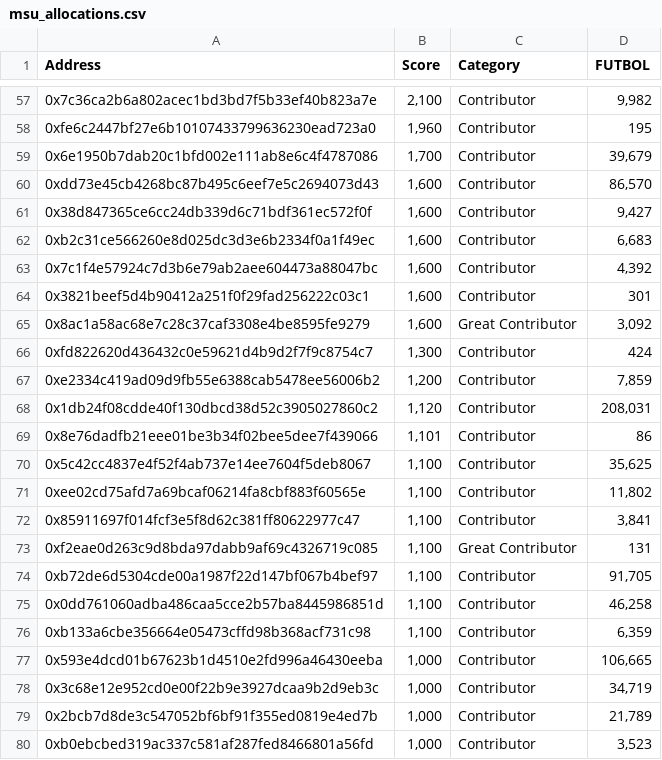
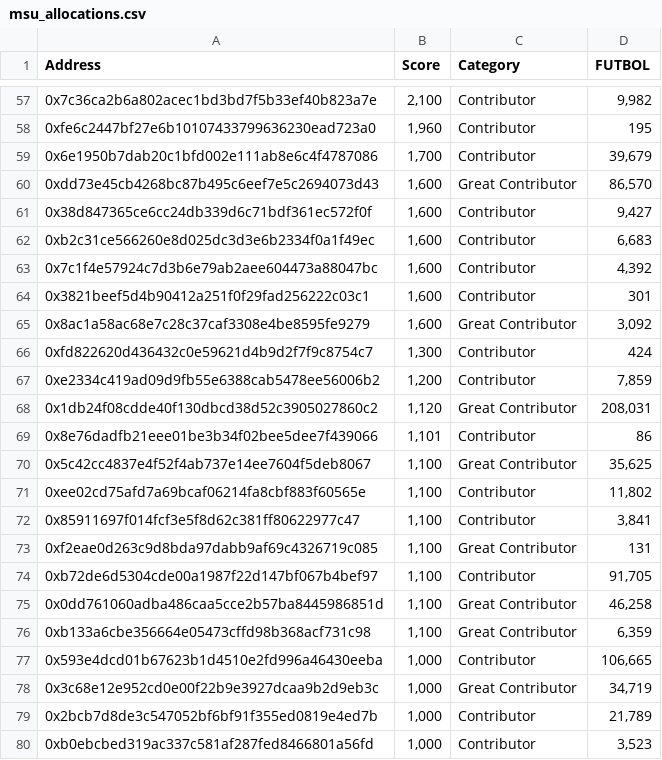
Before and after one commit to 0xfutbol/id, a CSV file: server/data/msu_allocations.csv, drawn as a sheet; only a part is shown, gaps mark what is left out.

Commit message:
Update contributor categories in MSU allocations CSV to 'Great Contributor' for additional entries, enhancing clarity in airdrop distribution.

```diff
--- a/server/data/msu_allocations.csv
+++ b/server/data/msu_allocations.csv
@@ -59,3 +59,3 @@ Address,Score,Category,FUTBOL
 0x6e1950b7dab20c1bfd002e111ab8e6c4f4787086,"1,700",Contributor,"39,679"
-0xdd73e45cb4268bc87b495c6eef7e5c2694073d43,"1,600",Contributor,"86,570"
+0xdd73e45cb4268bc87b495c6eef7e5c2694073d43,"1,600",Great Contributor,"86,570"
 0x38d847365ce6cc24db339d6c71bdf361ec572f0f,"1,600",Contributor,"9,427"
@@ -67,5 +67,5 @@ Address,Score,Category,FUTBOL
 0xe2334c419ad09d9fb55e6388cab5478ee56006b2,"1,200",Contributor,"7,859"
-0x1db24f08cdde40f130dbcd38d52c3905027860c2,"1,120",Contributor,"208,031"
+0x1db24f08cdde40f130dbcd38d52c3905027860c2,"1,120",Great Contributor,"208,031"
 0x8e76dadfb21eee01be3b34f02bee5dee7f439066,"1,101",Contributor,86
-0x5c42cc4837e4f52f4ab737e14ee7604f5deb8067,"1,100",Contributor,"35,625"
+0x5c42cc4837e4f52f4ab737e14ee7604f5deb8067,"1,100",Great Contributor,"35,625"
 0xee02cd75afd7a69bcaf06214fa8cbf883f60565e,"1,100",Contributor,"11,802"
@@ -74,6 +74,6 @@ Address,Score,Category,FUTBOL
 0xb72de6d5304cde00a1987f22d147bf067b4bef97,"1,100",Contributor,"91,705"
-0x0dd761060adba486caa5cce2b57ba8445986851d,"1,100",Contributor,"46,258"
-0xb133a6cbe356664e05473cffd98b368acf731c98,"1,100",Contributor,"6,359"
+0x0dd761060adba486caa5cce2b57ba8445986851d,"1,100",Great Contributor,"46,258"
+0xb133a6cbe356664e05473cffd98b368acf731c98,"1,100",Great Contributor,"6,359"
 0x593e4dcd01b67623b1d4510e2fd996a46430eeba,"1,000",Contributor,"106,665"
-0x3c68e12e952cd0e00f22b9e3927dcaa9b2d9eb3c,"1,000",Contributor,"34,719"
+0x3c68e12e952cd0e00f22b9e3927dcaa9b2d9eb3c,"1,000",Great Contributor,"34,719"
 0x2bcb7d8de3c547052bf6bf91f355ed0819e4ed7b,"1,000",Contributor,"21,789"
```
